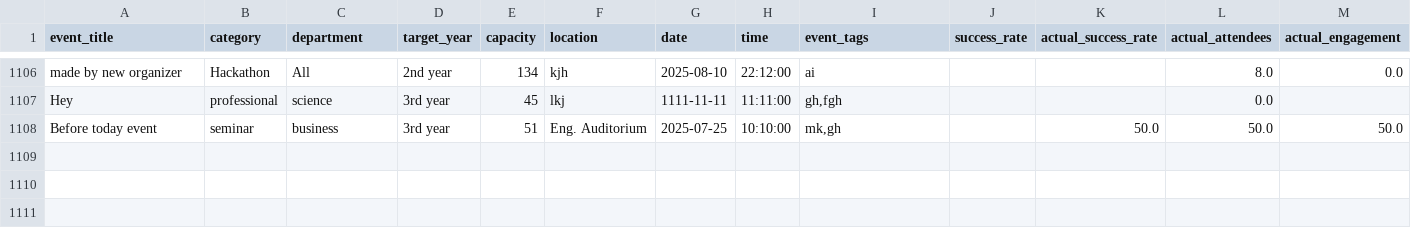
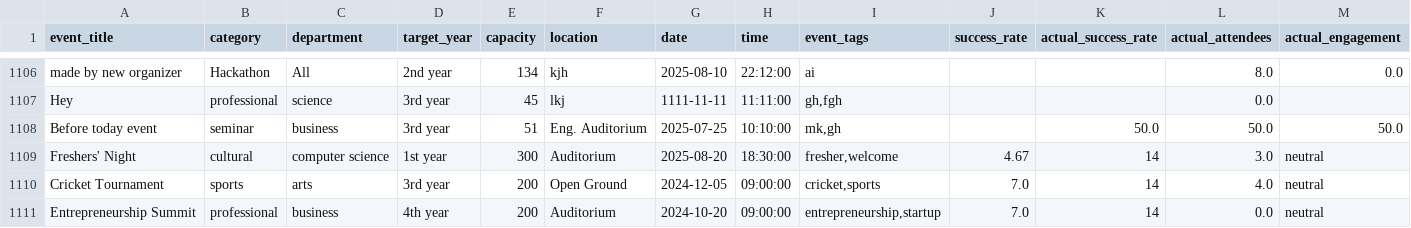
Before and after one commit to kasakmasrani/CampusSync-AI, a CSV file: backend/ml/data/event_dataset.csv, drawn as a sheet; only a part is shown, gaps mark what is left out; rows hold the shown columns only; the diff names each change by its address in the sheet, - before the commit and + after, or states it on an @@ line.

```diff
--- a/backend/ml/data/event_dataset.csv
+++ b/backend/ml/data/event_dataset.csv
+row 1109: Freshers' Night | cultural | computer science | 1st year | 300 | Auditorium | 2025-08-20 | 18:30:00 | fresher,welcome | 4.67 | 14 | 3.0 | neutral
+row 1110: Cricket Tournament | sports | arts | 3rd year | 200 | Open Ground | 2024-12-05 | 09:00:00 | cricket,sports | 7.0 | 14 | 4.0 | neutral
+row 1111: Entrepreneurship Summit | professional | business | 4th year | 200 | Auditorium | 2024-10-20 | 09:00:00 | entrepreneurship,startup | 7.0 | 14 | 0.0 | neutral
```
Also changed, not shown: backend/ml/student_features.csv, backend/ml/student_ml_data.csv, 34 other files.
